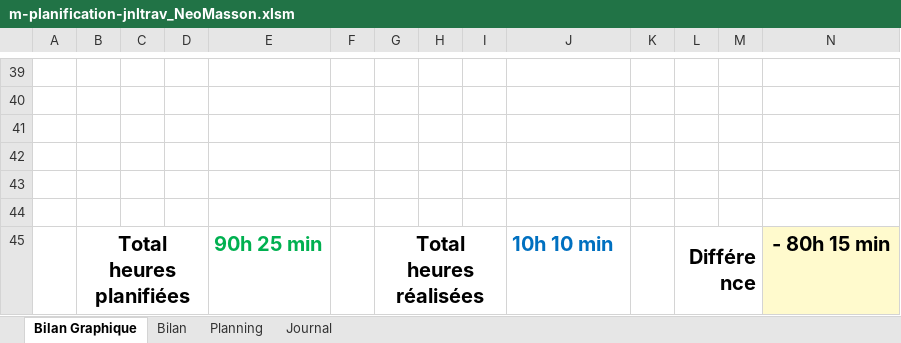
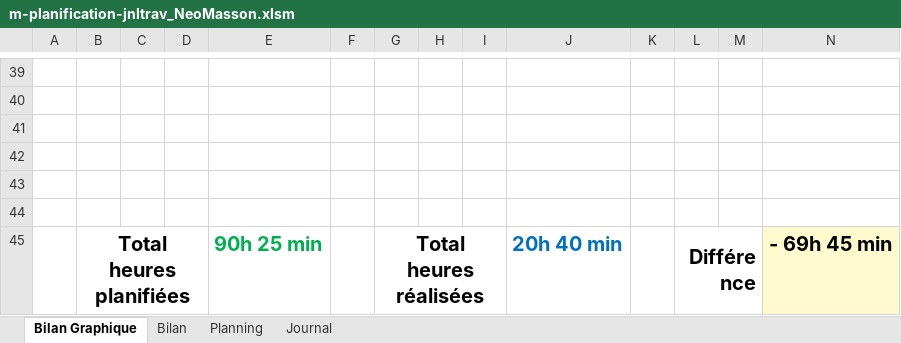
Before and after one commit to NeoMasson/NeoMasson_TPI, an Excel workbook: Documentation/m-planification-jnltrav_NeoMasson.xlsm, sheet Bilan Graphique, drawn as a sheet; only a part is shown, gaps mark what is left out; values as stored, in another font and other column widths than the file's, no borders; charts and pictures not drawn; 1 other sheet too large or unreadable and not compared; the diff names each change by its address in the sheet, - before the commit and + after, or states it on an @@ line.

```diff
--- a/Documentation/m-planification-jnltrav_NeoMasson.xlsm (sheet Bilan Graphique)
+++ b/Documentation/m-planification-jnltrav_NeoMasson.xlsm (sheet Bilan Graphique)
-J45: 10h 10 min
+J45: 20h 40 min
-N45: - 80h 15 min
+N45: - 69h 45 min
```
Also changed, not shown: sheet Journal, charts or pictures, 1 other file.
